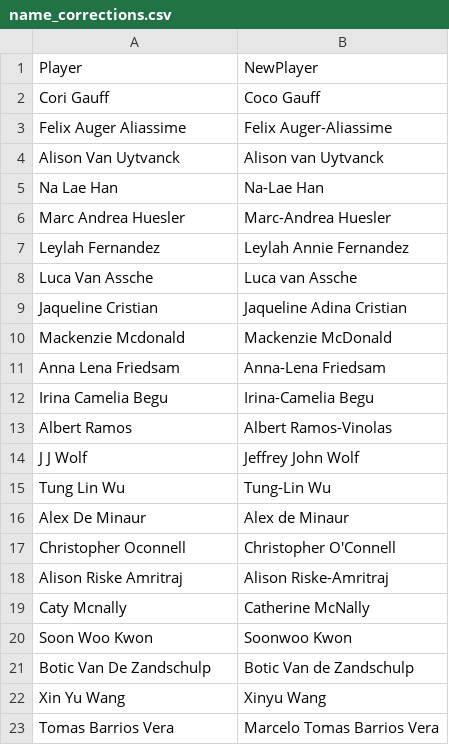
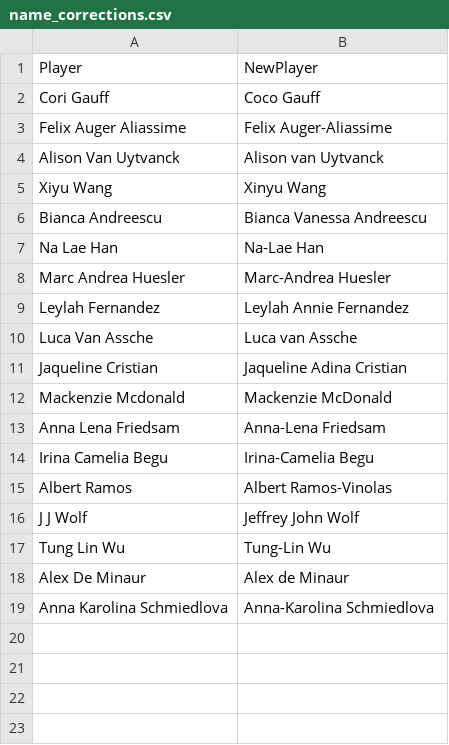
Before and after one commit to tefirman/FantasySports, a CSV file: res/tennis/name_corrections.csv, drawn as a sheet; removed rows and columns are numbered as before the commit, all else as after; the diff names each change by its address in the sheet, - before the commit and + after, or states it on an @@ line.

Commit message:
Adding tennis name corrections

```diff
--- a/res/tennis/name_corrections.csv
+++ b/res/tennis/name_corrections.csv
+row 5: Xiyu Wang | Xinyu Wang
+row 6: Bianca Andreescu | Bianca Vanessa Andreescu
-row 17: Christopher Oconnell | Christopher O'Connell
-row 18: Alison Riske Amritraj | Alison Riske-Amritraj
-row 19: Caty Mcnally | Catherine McNally
-row 20: Soon Woo Kwon | Soonwoo Kwon
-row 21: Botic Van De Zandschulp | Botic Van de Zandschulp
-row 22: Xin Yu Wang | Xinyu Wang
-row 23: Tomas Barrios Vera | Marcelo Tomas Barrios Vera
+row 19: Anna Karolina Schmiedlova | Anna-Karolina Schmiedlova
```
